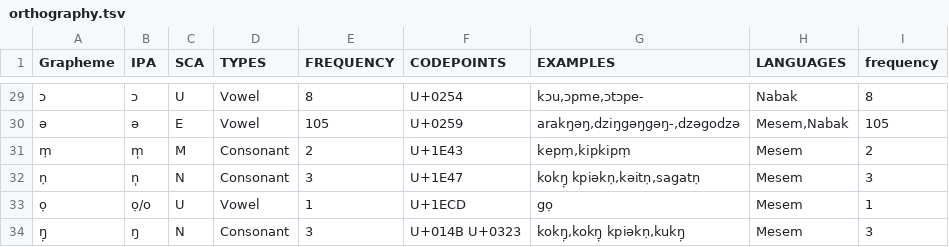
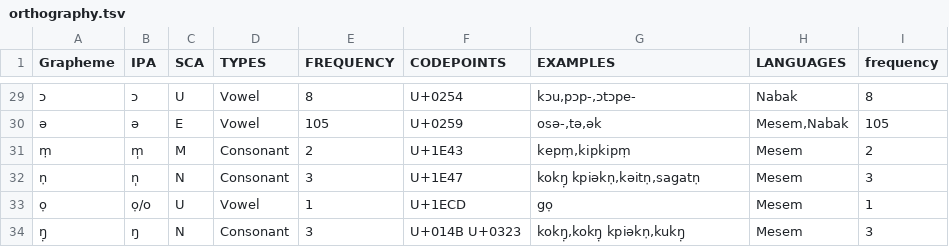
Before and after one commit to lexibank/mcelhanonhuon, a TSV file: etc/orthography.tsv, drawn as a sheet; only a part is shown, gaps mark what is left out; the diff covers the shown part only; the diff names each change by its address in the sheet, - before the commit and + after, or states it on an @@ line.

```diff
--- a/etc/orthography.tsv
+++ b/etc/orthography.tsv
-G29 (EXAMPLES): kɔu,ɔpme,ɔtɔpe-
+G29 (EXAMPLES): kɔu,pɔp-,ɔtɔpe-
-G30 (EXAMPLES): arakŋəŋ,dziŋgəŋgəŋ-,dzəgodzə
+G30 (EXAMPLES): osə-,tə,ək
```
Also changed, not shown: 27 edited cells elsewhere in this file, cldf/forms.csv, 3 other files.
